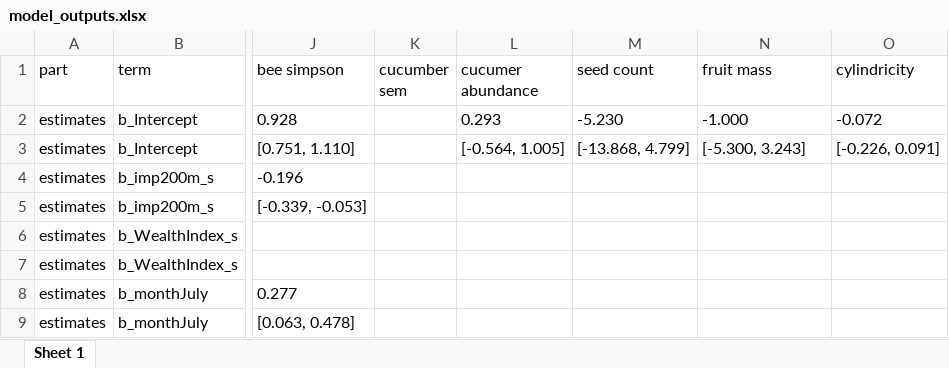
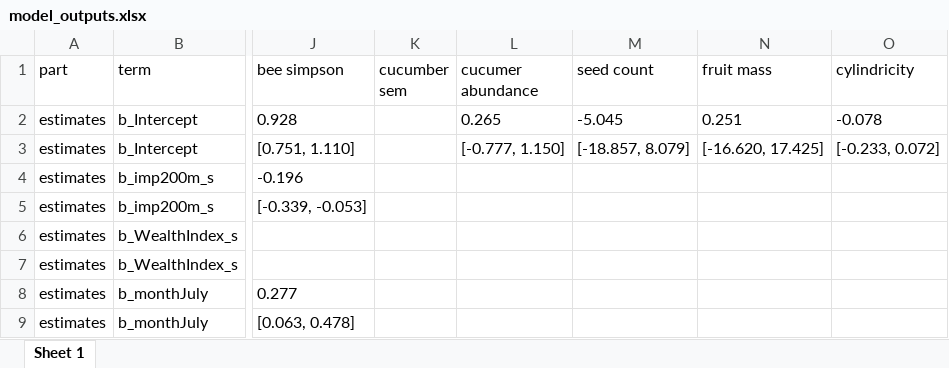
Before and after one commit to asiakaiser/dug-research, an Excel workbook: tables/model_outputs.xlsx, sheet Sheet 1, drawn as a sheet; only a part is shown, gaps mark what is left out; values as stored, in another font and other column widths than the file's, no borders; the diff covers the shown part only; the diff names each change by its address in the sheet, - before the commit and + after, or states it on an @@ line.

```diff
--- a/tables/model_outputs.xlsx (sheet Sheet 1)
+++ b/tables/model_outputs.xlsx (sheet Sheet 1)
-L2 (cucumer abundance): 0.293
+L2 (cucumer abundance): 0.265
-M2 (seed count): -5.230
+M2 (seed count): -5.045
-N2 (fruit mass): -1.000
+N2 (fruit mass): 0.251
-O2 (cylindricity): -0.072
+O2 (cylindricity): -0.078
-L3 (cucumer abundance): [-0.564, 1.005]
+L3 (cucumer abundance): [-0.777, 1.150]
-M3 (seed count): [-13.868, 4.799]
+M3 (seed count): [-18.857, 8.079]
-N3 (fruit mass): [-5.300, 3.243]
+N3 (fruit mass): [-16.620, 17.425]
-O3 (cylindricity): [-0.226, 0.091]
+O3 (cylindricity): [-0.233, 0.072]
```
Also changed, not shown: 2 removed rows and 60 edited cells elsewhere in this sheet, 17 other files.
